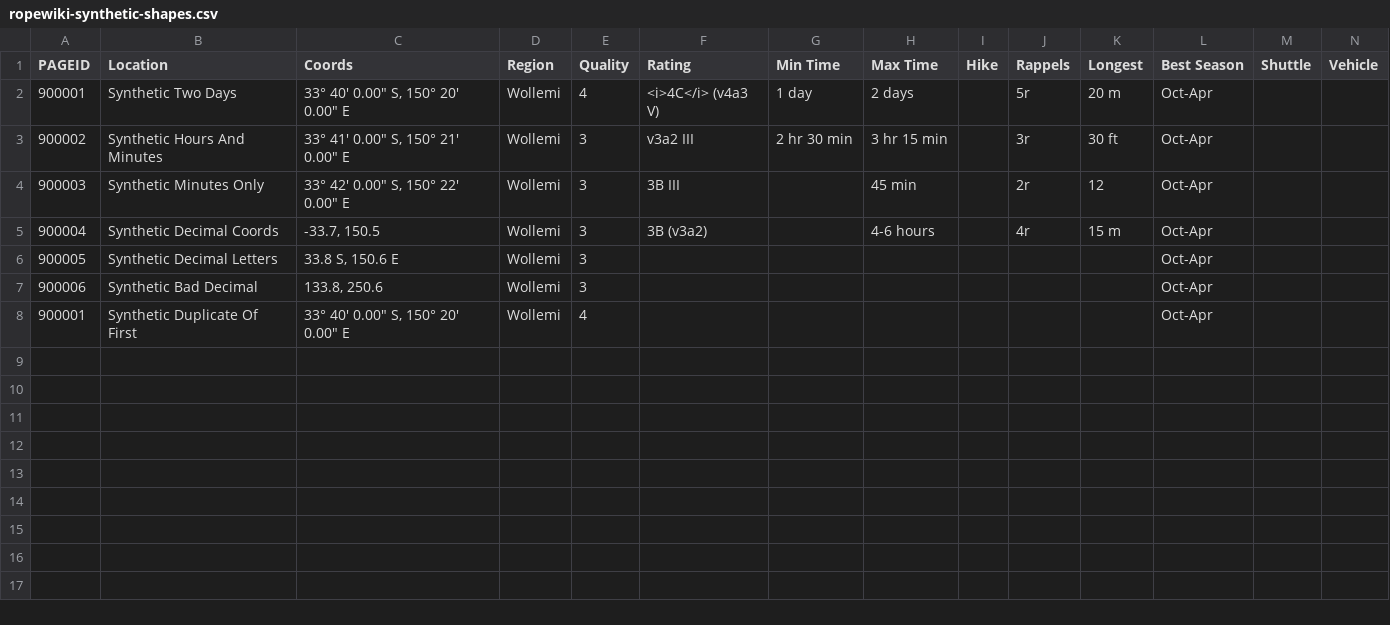
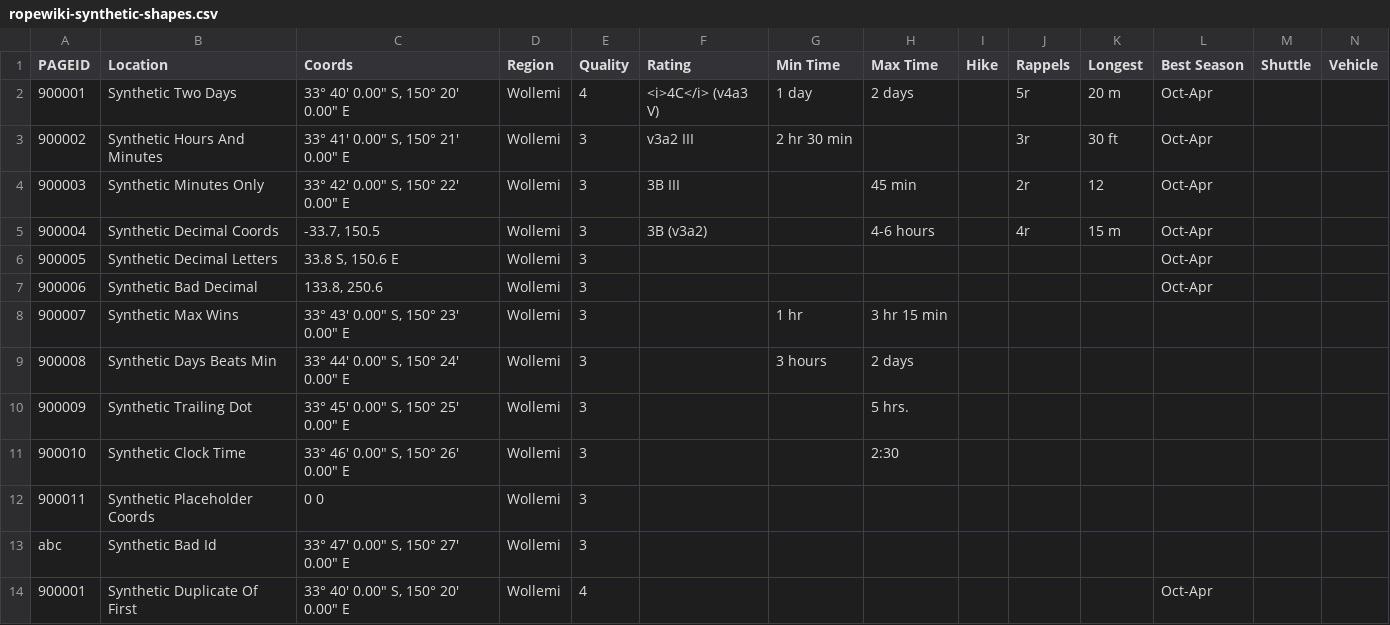
Before and after one commit to Zen-TM/logjam, a CSV file: api/src/services/__fixtures__/ropewiki-synthetic-shapes.csv, drawn as a sheet.

```diff
--- a/api/src/services/__fixtures__/ropewiki-synthetic-shapes.csv
+++ b/api/src/services/__fixtures__/ropewiki-synthetic-shapes.csv
@@ -2,3 +2,3 @@ PAGEID,Location,Coords,Region,Quality,Rating,"Min Time","Max Time",Hike,Rappels,
 900001,"Synthetic Two Days","33° 40' 0.00"" S, 150° 20' 0.00"" E",Wollemi,4,"<i>4C</i>   (v4a3 V)","1 day","2 days",,5r,20 m,Oct-Apr,,
-900002,"Synthetic Hours And Minutes","33° 41' 0.00"" S, 150° 21' 0.00"" E",Wollemi,3,"v3a2 III","2 hr 30 min","3 hr 15 min",,3r,30 ft,Oct-Apr,,
+900002,"Synthetic Hours And Minutes","33° 41' 0.00"" S, 150° 21' 0.00"" E",Wollemi,3,"v3a2 III","2 hr 30 min",,,3r,30 ft,Oct-Apr,,
 900003,"Synthetic Minutes Only","33° 42' 0.00"" S, 150° 22' 0.00"" E",Wollemi,3,"3B III",,"45 min",,2r,12,Oct-Apr,,
@@ -7,2 +7,8 @@ PAGEID,Location,Coords,Region,Quality,Rating,"Min Time","Max Time",Hike,Rappels,
 900006,"Synthetic Bad Decimal","133.8, 250.6",Wollemi,3,,,,,,,Oct-Apr,,
+900007,"Synthetic Max Wins","33° 43' 0.00"" S, 150° 23' 0.00"" E",Wollemi,3,,"1 hr","3 hr 15 min",,,,,,
+900008,"Synthetic Days Beats Min","33° 44' 0.00"" S, 150° 24' 0.00"" E",Wollemi,3,,"3 hours","2 days",,,,,,
+900009,"Synthetic Trailing Dot","33° 45' 0.00"" S, 150° 25' 0.00"" E",Wollemi,3,,,"5 hrs.",,,,,,
+900010,"Synthetic Clock Time","33° 46' 0.00"" S, 150° 26' 0.00"" E",Wollemi,3,,,"2:30",,,,,,
+900011,"Synthetic Placeholder Coords","0 0",Wollemi,3,,,,,,,,,
+abc,"Synthetic Bad Id","33° 47' 0.00"" S, 150° 27' 0.00"" E",Wollemi,3,,,,,,,,,
 900001,"Synthetic Duplicate Of First","33° 40' 0.00"" S, 150° 20' 0.00"" E",Wollemi,4,,,,,,,Oct-Apr,,
```
Also changed, not shown: 3 other files.
